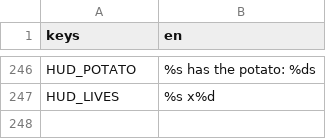
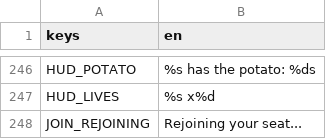
Before and after one commit to tkneeland/pickfight, a CSV file: translations/strings.csv, drawn as a sheet; only a part is shown, gaps mark what is left out; the diff names each change by its address in the sheet, - before the commit and + after, or states it on an @@ line.

```diff
--- a/translations/strings.csv
+++ b/translations/strings.csv
+row 248: JOIN_REJOINING | Rejoining your seat...
```
Also changed, not shown: 5 other files.
